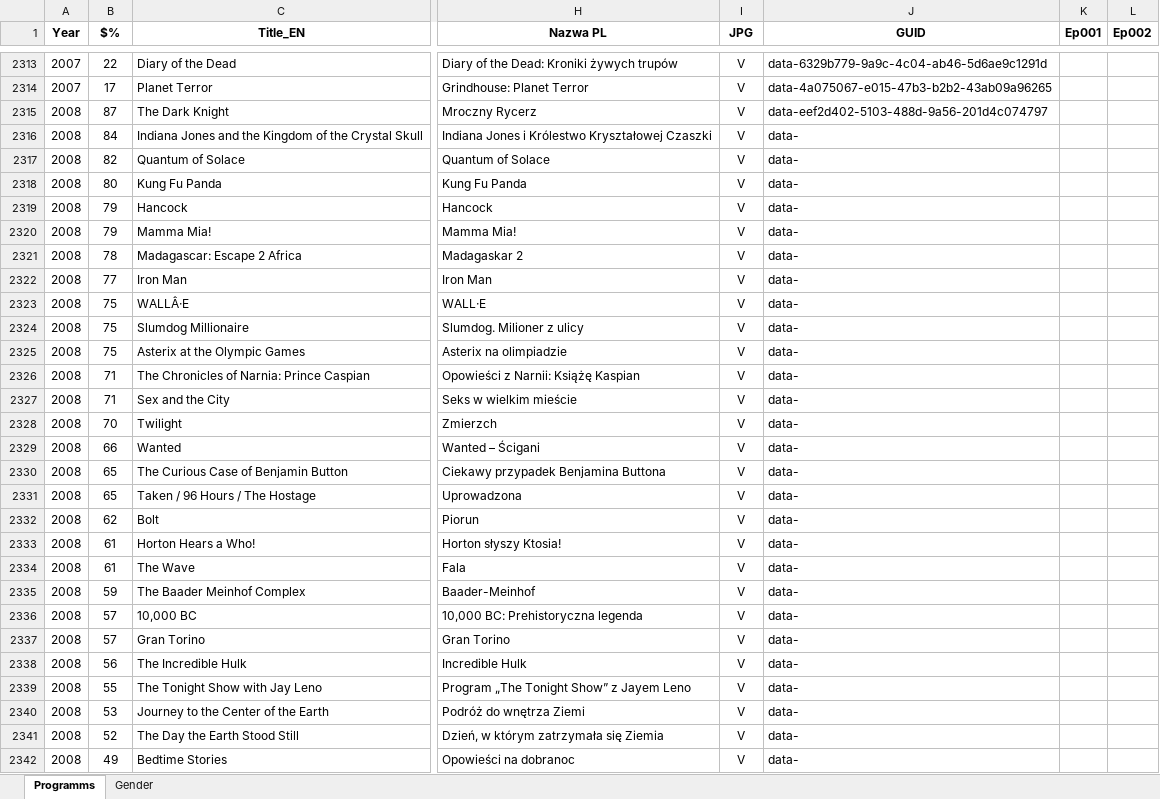
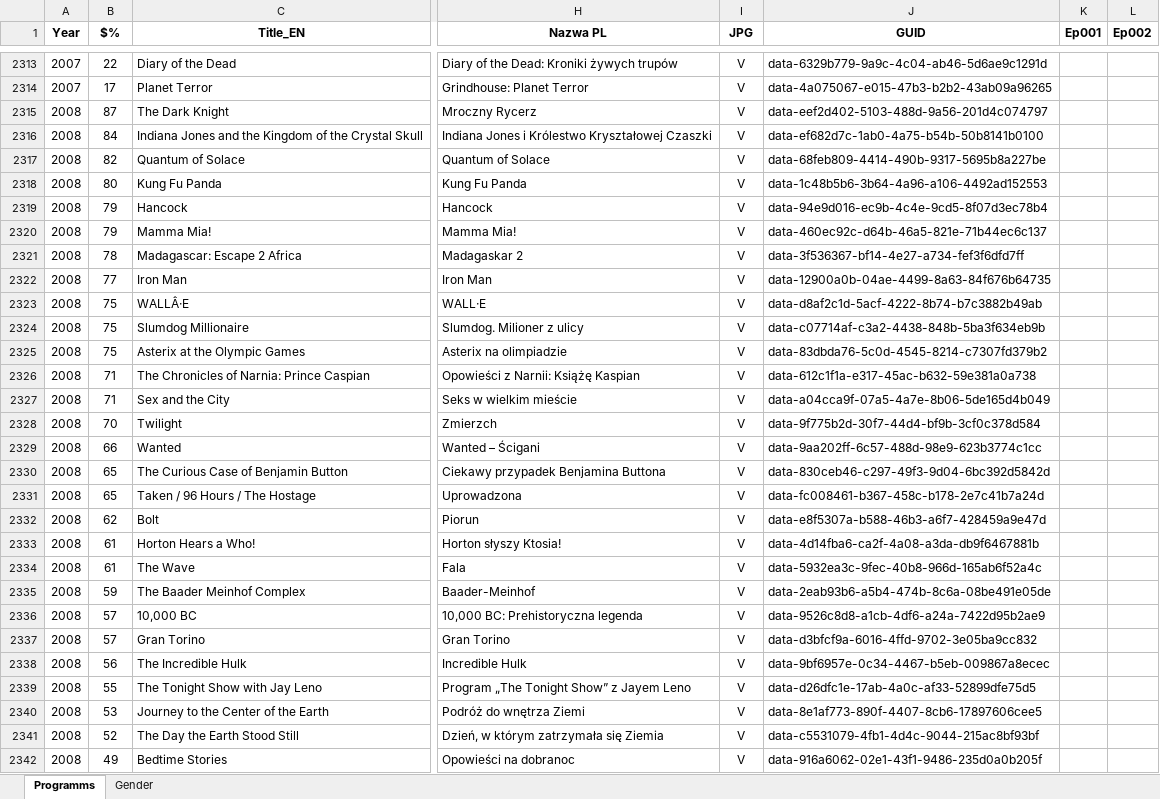
Before and after one commit to pauldim/MADTV, an Excel workbook: IMG programmes.xlsx, sheet Programms, drawn as a sheet; only a part is shown, gaps mark what is left out; values as stored, in another font and other column widths than the file's, no borders; the diff covers the shown part only; the diff names each change by its address in the sheet, - before the commit and + after, or states it on an @@ line.

Commit message:
Update IMG programmes.xlsx

```diff
--- a/IMG programmes.xlsx (sheet Programms)
+++ b/IMG programmes.xlsx (sheet Programms)
-J2316 (GUID): data-
+J2316 (GUID): data-ef682d7c-1ab0-4a75-b54b-50b8141b0100
-J2317 (GUID): data-
+J2317 (GUID): data-68feb809-4414-490b-9317-5695b8a227be
-J2318 (GUID): data-
+J2318 (GUID): data-1c48b5b6-3b64-4a96-a106-4492ad152553
-J2319 (GUID): data-
+J2319 (GUID): data-94e9d016-ec9b-4c4e-9cd5-8f07d3ec78b4
-J2320 (GUID): data-
+J2320 (GUID): data-460ec92c-d64b-46a5-821e-71b44ec6c137
-J2321 (GUID): data-
+J2321 (GUID): data-3f536367-bf14-4e27-a734-fef3f6dfd7ff
-J2322 (GUID): data-
+J2322 (GUID): data-12900a0b-04ae-4499-8a63-84f676b64735
-J2323 (GUID): data-
+J2323 (GUID): data-d8af2c1d-5acf-4222-8b74-b7c3882b49ab
-J2324 (GUID): data-
+J2324 (GUID): data-c07714af-c3a2-4438-848b-5ba3f634eb9b
-J2325 (GUID): data-
+J2325 (GUID): data-83dbda76-5c0d-4545-8214-c7307fd379b2
-J2326 (GUID): data-
+J2326 (GUID): data-612c1f1a-e317-45ac-b632-59e381a0a738
-J2327 (GUID): data-
+J2327 (GUID): data-a04cca9f-07a5-4a7e-8b06-5de165d4b049
-J2328 (GUID): data-
+J2328 (GUID): data-9f775b2d-30f7-44d4-bf9b-3cf0c378d584
-J2329 (GUID): data-
+J2329 (GUID): data-9aa202ff-6c57-488d-98e9-623b3774c1cc
-J2330 (GUID): data-
+J2330 (GUID): data-830ceb46-c297-49f3-9d04-6bc392d5842d
-J2331 (GUID): data-
+J2331 (GUID): data-fc008461-b367-458c-b178-2e7c41b7a24d
-J2332 (GUID): data-
+J2332 (GUID): data-e8f5307a-b588-46b3-a6f7-428459a9e47d
-J2333 (GUID): data-
+J2333 (GUID): data-4d14fba6-ca2f-4a08-a3da-db9f6467881b
-J2334 (GUID): data-
+J2334 (GUID): data-5932ea3c-9fec-40b8-966d-165ab6f52a4c
-J2335 (GUID): data-
+J2335 (GUID): data-2eab93b6-a5b4-474b-8c6a-08be491e05de
-J2336 (GUID): data-
+J2336 (GUID): data-9526c8d8-a1cb-4df6-a24a-7422d95b2ae9
-J2337 (GUID): data-
+J2337 (GUID): data-d3bfcf9a-6016-4ffd-9702-3e05ba9cc832
-J2338 (GUID): data-
+J2338 (GUID): data-9bf6957e-0c34-4467-b5eb-009867a8ecec
-J2339 (GUID): data-
+J2339 (GUID): data-d26dfc1e-17ab-4a0c-af33-52899dfe75d5
-J2340 (GUID): data-
+J2340 (GUID): data-8e1af773-890f-4407-8cb6-17897606cee5
-J2341 (GUID): data-
+J2341 (GUID): data-c5531079-4fb1-4d4c-9044-215ac8bf93bf
-J2342 (GUID): data-
+J2342 (GUID): data-916a6062-02e1-43f1-9486-235d0a0b205f
```
Also changed, not shown: 100 edited cells elsewhere in this sheet.
